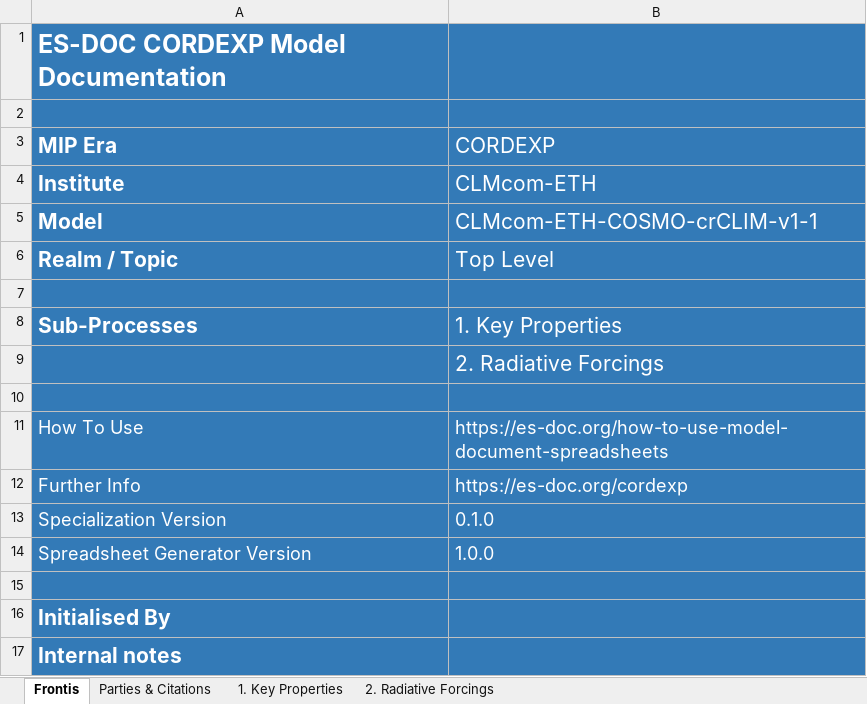
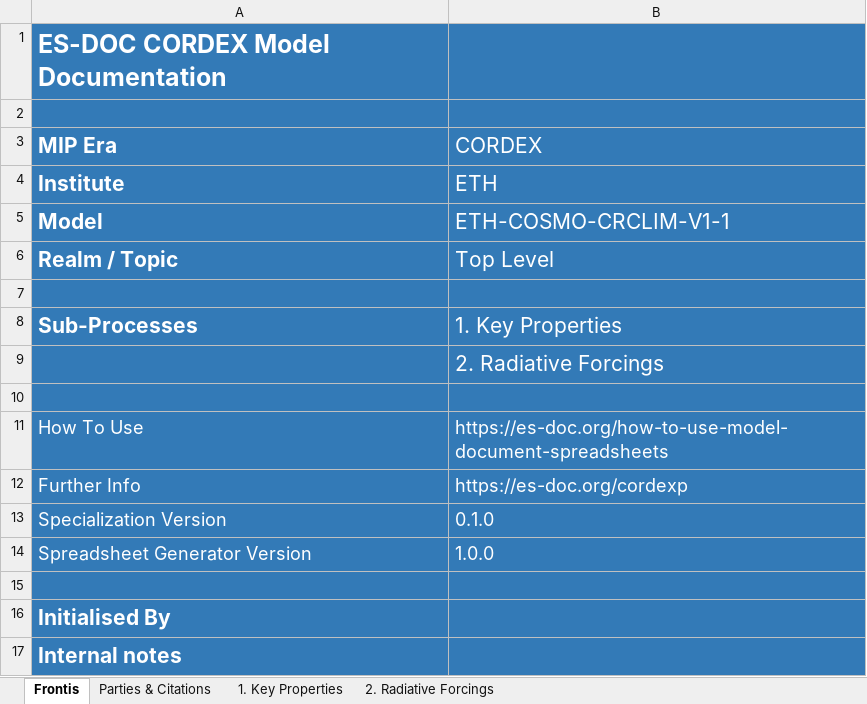
Before and after one commit to ES-DOC-INSTITUTIONAL/eth, an Excel workbook: cordexp/models/eth-cosmo-crclim-v1-1/cordexp_eur_11_eth_cosmo_crclim_v1_1_toplevel.xlsx, sheet Frontis, drawn as a sheet; values as stored, in another font and other column widths than the file's, no borders; the diff names each change by its address in the sheet, - before the commit and + after, or states it on an @@ line.

```diff
--- a/cordexp/models/eth-cosmo-crclim-v1-1/cordexp_eur_11_eth_cosmo_crclim_v1_1_toplevel.xlsx (sheet Frontis)
+++ b/cordexp/models/eth-cosmo-crclim-v1-1/cordexp_eur_11_eth_cosmo_crclim_v1_1_toplevel.xlsx (sheet Frontis)
-A1 (MIP Era): ES-DOC CORDEXP Model Documentation
+A1 (MIP Era): ES-DOC CORDEX Model Documentation
-B3: CORDEXP
+B3: CORDEX
-B4 (CORDEX): CLMcom-ETH
+B4 (CORDEX): ETH
-B5 (CORDEX): CLMcom-ETH-COSMO-crCLIM-v1-1
+B5 (CORDEX): ETH-COSMO-CRCLIM-V1-1
```
Also changed, not shown: sheet 1. Key Properties, sheet 2. Radiative Forcings, hidden cells, cordexp/models/eth-cosmo-crclim-v1-1/cordexp_eur_11_eth_cosmo_crclim_v1_1_atmos.xlsx, 2 other files.
